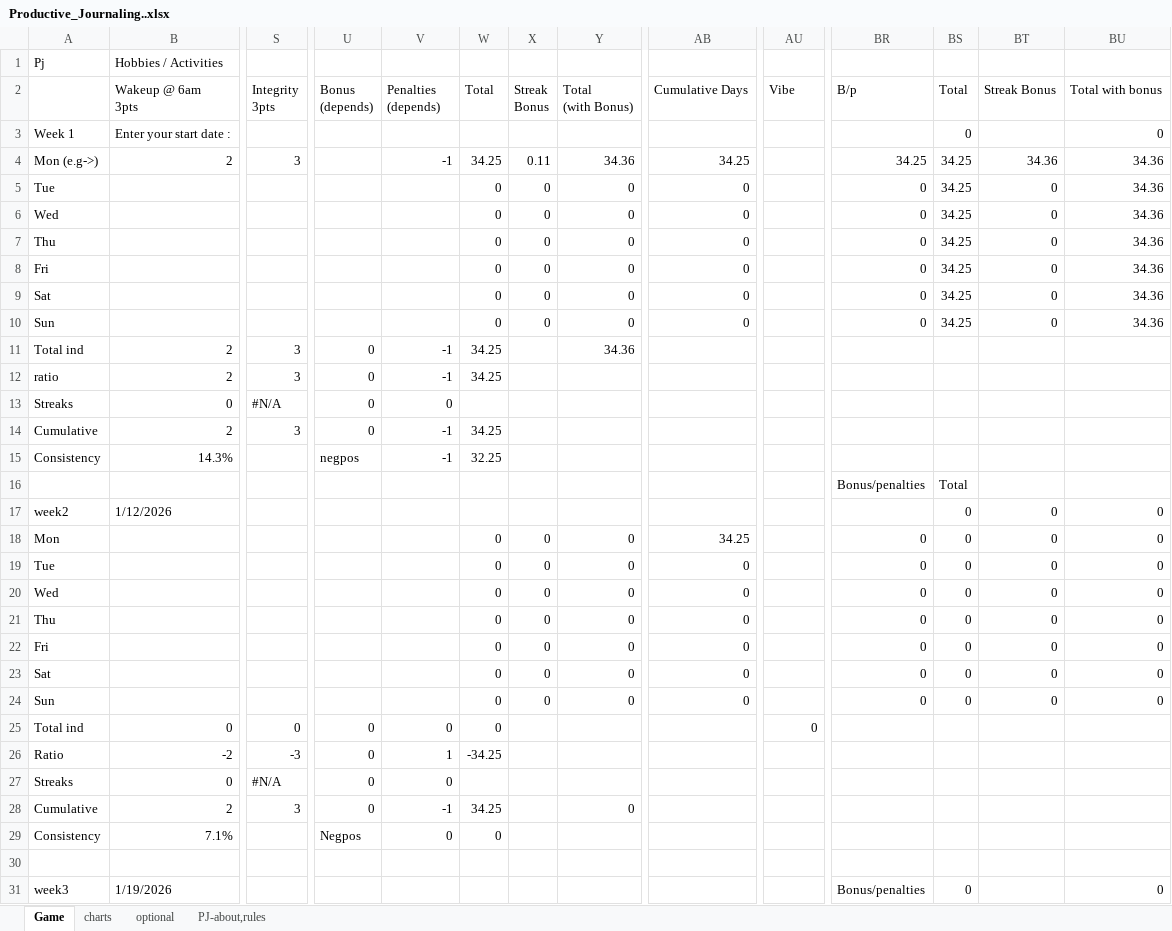
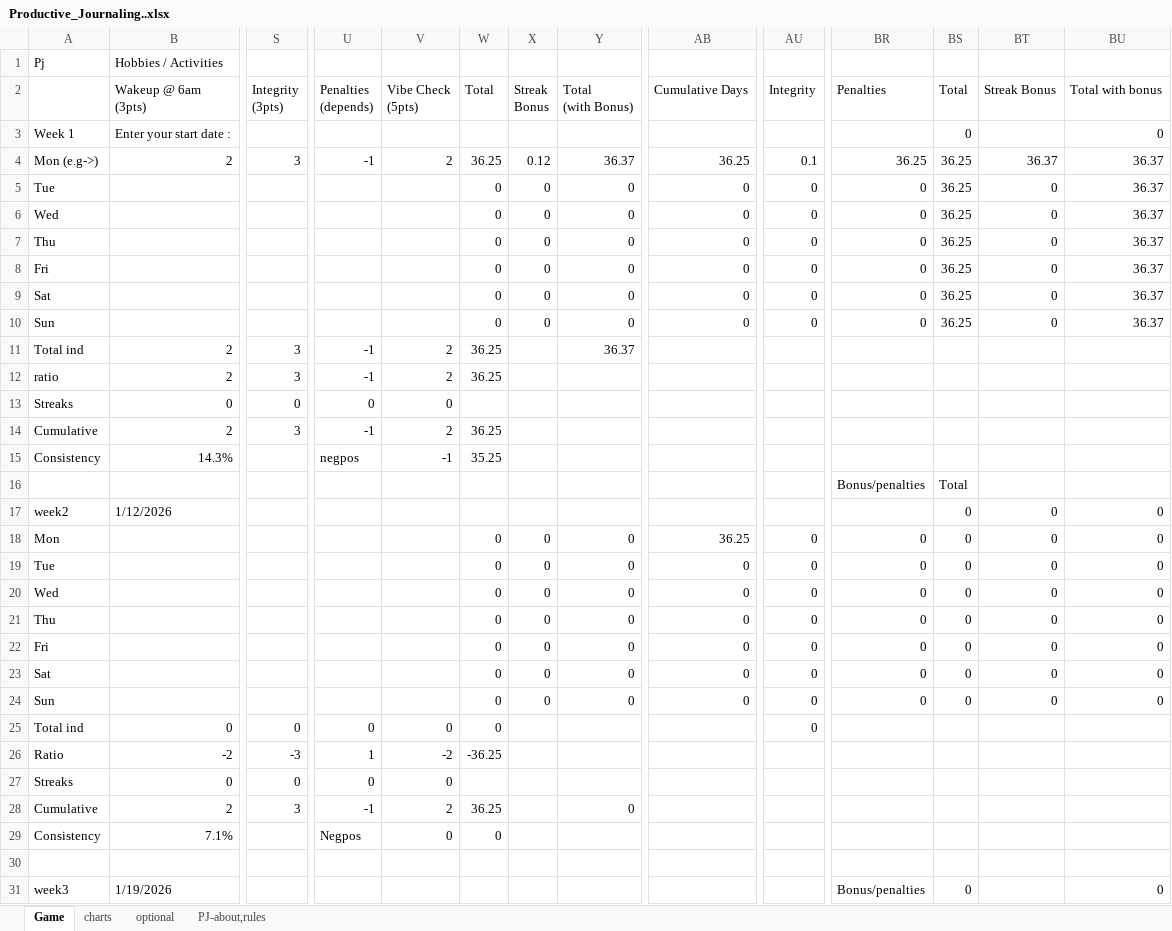
Before and after one commit to bhargav83/Productive-Journaling, an Excel workbook: Productive_Journaling..xlsx, sheet Game, drawn as a sheet; only a part is shown, gaps mark what is left out; values as stored, in another font and other column widths than the file's, no cell formats; conditional formats not drawn; removed rows and columns are numbered as before the commit, all else as after; rows hold the shown columns only; ↵ is a line break in a cell; the diff covers the shown part only; the diff names each change by its address in the sheet, - before the commit and + after, or states it on an @@ line.

Commit message:
download Template v1 (column order fixed)

```diff
--- a/Productive_Journaling..xlsx (sheet Game)
+++ b/Productive_Journaling..xlsx (sheet Game)
-row 2:  | Wakeup @ 6am ↵ 3pts | Integrity ↵ 3pts | Bonus ↵ (depends) | Penalties ↵ (depends) | Total | Streak ↵ Bonus | Total ↵ (with Bonus) | Cumulative Days | Vibe | B/p | Total | Streak Bonus | Total with bonus
+row 2:  | Wakeup @ 6am ↵ (3pts) | Integrity ↵ (3pts) | Penalties ↵ (depends) | Vibe Check ↵ (5pts) | Total | Streak ↵ Bonus | Total ↵ (with Bonus) | Cumulative Days | Integrity | Penalties | Total | Streak Bonus | Total with bonus
-U4: (empty)
+U4: -1
-V4: -1
+V4: 2
-W4: 34.25
+W4: 36.25
-X4: 0.11
+X4: 0.12
-Y4: 34.36
+Y4: 36.37
-AB4: 34.25
+AB4: 36.25
-AU4: (empty)
+AU4: 0.1
-BR4: 34.25
+BR4: 36.25
-BS4:BS10: 34.25
+BS4:BS10: 36.25
-BT4: 34.36
+BT4: 36.37
-BU4:BU10: 34.36
+BU4:BU10: 36.37
-AU5:AU10: (empty)
+AU5:AU10: 0
-U11:U12: 0
+U11:U12: -1
-V11:V12: -1
+V11:V12: 2
-W11:W12: 34.25
+W11:W12: 36.25
-Y11: 34.36
+Y11: 36.37
-S13: #N/A
+S13: 0
-U14: 0
+U14: -1
-V14: -1
+V14: 2
-W14: 34.25
+W14: 36.25
-W15: 32.25
+W15: 35.25
-AB18: 34.25
+AB18: 36.25
-AU18:AU24: (empty)
+AU18:AU24: 0
-U26: 0
+U26: 1
-V26: 1
+V26: -2
-W26: -34.25
+W26: -36.25
-S27: #N/A
+S27: 0
-U28: 0
+U28: -1
-V28: -1
+V28: 2
-W28: 34.25
+W28: 36.25
```
Also changed, not shown: 120 edited cells elsewhere in this sheet, cell formats, formulas that keep their value, charts or pictures.
